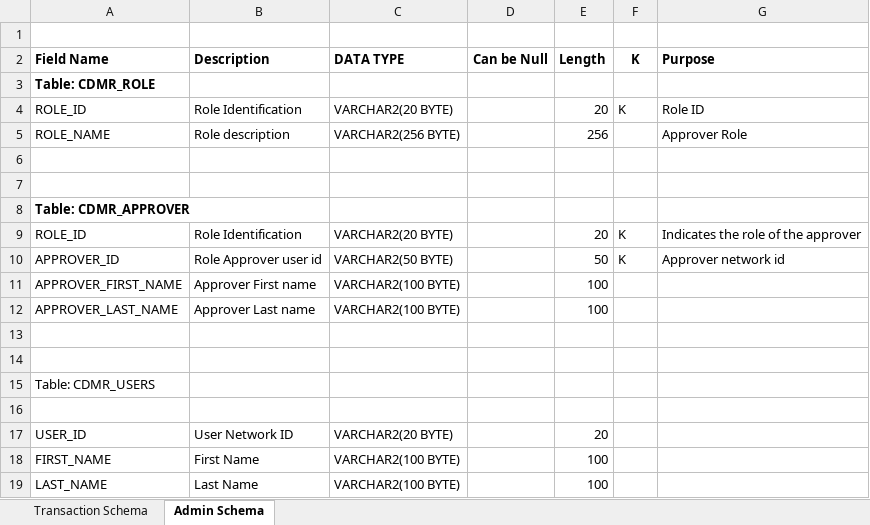
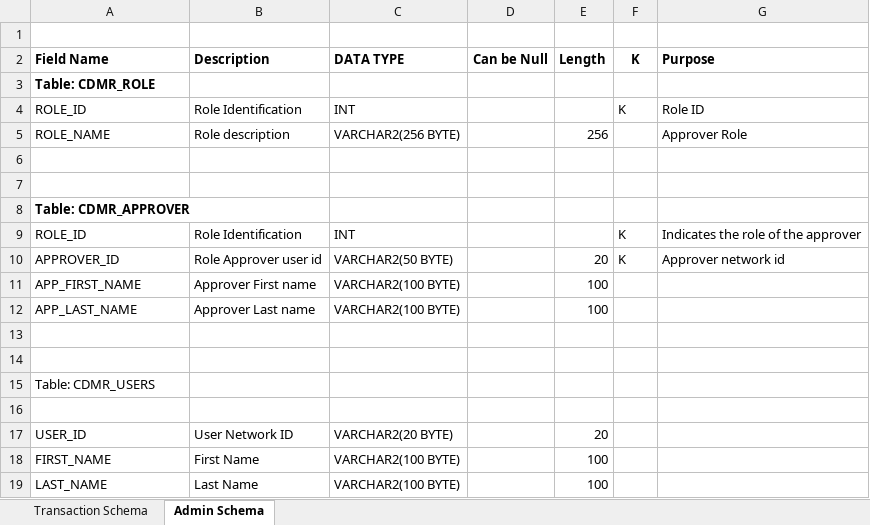
Before and after one commit to SSAJJALA/CreditDebitRequest, an Excel workbook: Designs/CDMR_DB_Design.xlsx, sheet Admin Schema, drawn as a sheet; values as stored, in another font and other column widths than the file's, no borders; the diff names each change by its address in the sheet, - before the commit and + after, or states it on an @@ line.

```diff
--- a/Designs/CDMR_DB_Design.xlsx (sheet Admin Schema)
+++ b/Designs/CDMR_DB_Design.xlsx (sheet Admin Schema)
-C4 (DATA TYPE): VARCHAR2(20 BYTE)
+C4 (DATA TYPE): INT
-E4 (Length): 20
+E4 (Length): (empty)
-C9 (DATA TYPE): VARCHAR2(20 BYTE)
+C9 (DATA TYPE): INT
-E9 (Length): 20
+E9 (Length): (empty)
-E10 (Length): 50
+E10 (Length): 20
-A11 (Field Name): APPROVER_FIRST_NAME
+A11 (Field Name): APP_FIRST_NAME
-A12 (Field Name): APPROVER_LAST_NAME
+A12 (Field Name): APP_LAST_NAME
```
Also changed, not shown: sheet Transaction Schema, 3 other files.
